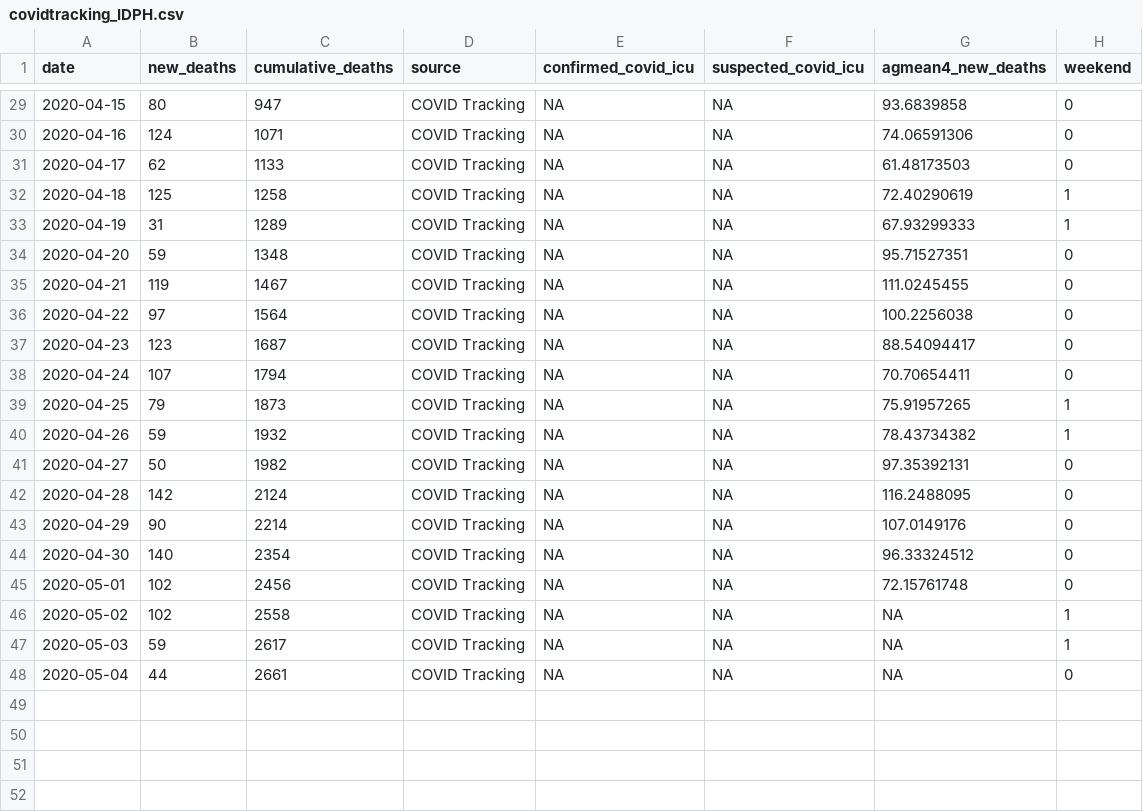
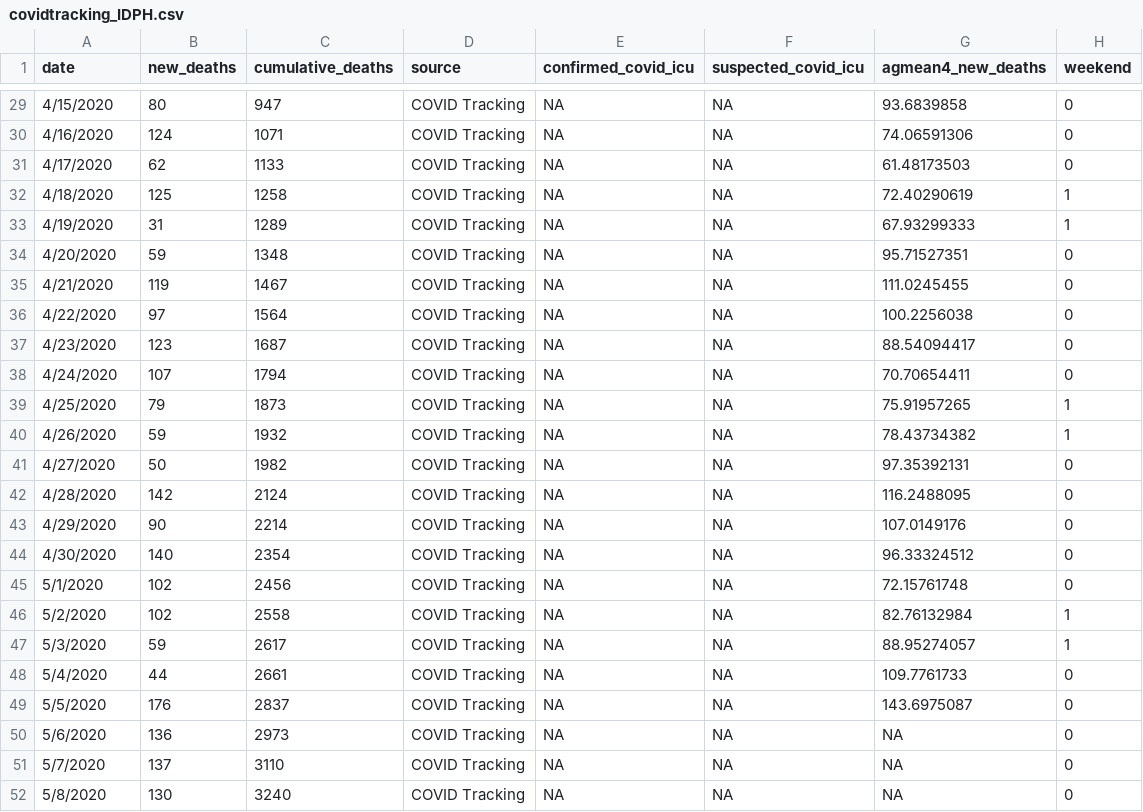
Before and after one commit to cobeylab/covid_IL, a CSV file: Forecasting/covidtracking_IDPH.csv, drawn as a sheet; only a part is shown, gaps mark what is left out; the diff covers the shown part only.

Commit message:
Added IDPH death data through May 8

```diff
--- a/Forecasting/covidtracking_IDPH.csv
+++ b/Forecasting/covidtracking_IDPH.csv
@@ -29,20 +29,24 @@ date,new_deaths,cumulative_deaths,source,confirmed_covid_icu,suspected_covid_icu
-2020-04-15,80,947,COVID Tracking,NA,NA,93.6839858,0
-2020-04-16,124,1071,COVID Tracking,NA,NA,74.06591306,0
-2020-04-17,62,1133,COVID Tracking,NA,NA,61.48173503,0
-2020-04-18,125,1258,COVID Tracking,NA,NA,72.40290619,1
-2020-04-19,31,1289,COVID Tracking,NA,NA,67.93299333,1
-2020-04-20,59,1348,COVID Tracking,NA,NA,95.71527351,0
-2020-04-21,119,1467,COVID Tracking,NA,NA,111.0245455,0
-2020-04-22,97,1564,COVID Tracking,NA,NA,100.2256038,0
-2020-04-23,123,1687,COVID Tracking,NA,NA,88.54094417,0
-2020-04-24,107,1794,COVID Tracking,NA,NA,70.70654411,0
-2020-04-25,79,1873,COVID Tracking,NA,NA,75.91957265,1
-2020-04-26,59,1932,COVID Tracking,NA,NA,78.43734382,1
-2020-04-27,50,1982,COVID Tracking,NA,NA,97.35392131,0
-2020-04-28,142,2124,COVID Tracking,NA,NA,116.2488095,0
-2020-04-29,90,2214,COVID Tracking,NA,NA,107.0149176,0
-2020-04-30,140,2354,COVID Tracking,NA,NA,96.33324512,0
-2020-05-01,102,2456,COVID Tracking,NA,NA,72.15761748,0
-2020-05-02,102,2558,COVID Tracking,NA,NA,NA,1
-2020-05-03,59,2617,COVID Tracking,NA,NA,NA,1
-2020-05-04,44,2661,COVID Tracking,NA,NA,NA,0
+4/15/2020,80,947,COVID Tracking,NA,NA,93.6839858,0
+4/16/2020,124,1071,COVID Tracking,NA,NA,74.06591306,0
+4/17/2020,62,1133,COVID Tracking,NA,NA,61.48173503,0
+4/18/2020,125,1258,COVID Tracking,NA,NA,72.40290619,1
+4/19/2020,31,1289,COVID Tracking,NA,NA,67.93299333,1
+4/20/2020,59,1348,COVID Tracking,NA,NA,95.71527351,0
+4/21/2020,119,1467,COVID Tracking,NA,NA,111.0245455,0
+4/22/2020,97,1564,COVID Tracking,NA,NA,100.2256038,0
+4/23/2020,123,1687,COVID Tracking,NA,NA,88.54094417,0
+4/24/2020,107,1794,COVID Tracking,NA,NA,70.70654411,0
+4/25/2020,79,1873,COVID Tracking,NA,NA,75.91957265,1
+4/26/2020,59,1932,COVID Tracking,NA,NA,78.43734382,1
+4/27/2020,50,1982,COVID Tracking,NA,NA,97.35392131,0
+4/28/2020,142,2124,COVID Tracking,NA,NA,116.2488095,0
+4/29/2020,90,2214,COVID Tracking,NA,NA,107.0149176,0
+4/30/2020,140,2354,COVID Tracking,NA,NA,96.33324512,0
+5/1/2020,102,2456,COVID Tracking,NA,NA,72.15761748,0
+5/2/2020,102,2558,COVID Tracking,NA,NA,82.76132984,1
+5/3/2020,59,2617,COVID Tracking,NA,NA,88.95274057,1
+5/4/2020,44,2661,COVID Tracking,NA,NA,109.7761733,0
+5/5/2020,176,2837,COVID Tracking,NA,NA,143.6975087,0
+5/6/2020,136,2973,COVID Tracking,NA,NA,NA,0
+5/7/2020,137,3110,COVID Tracking,NA,NA,NA,0
+5/8/2020,130,3240,COVID Tracking,NA,NA,NA,0
```
Also changed, not shown: 27 edited cells elsewhere in this file.
